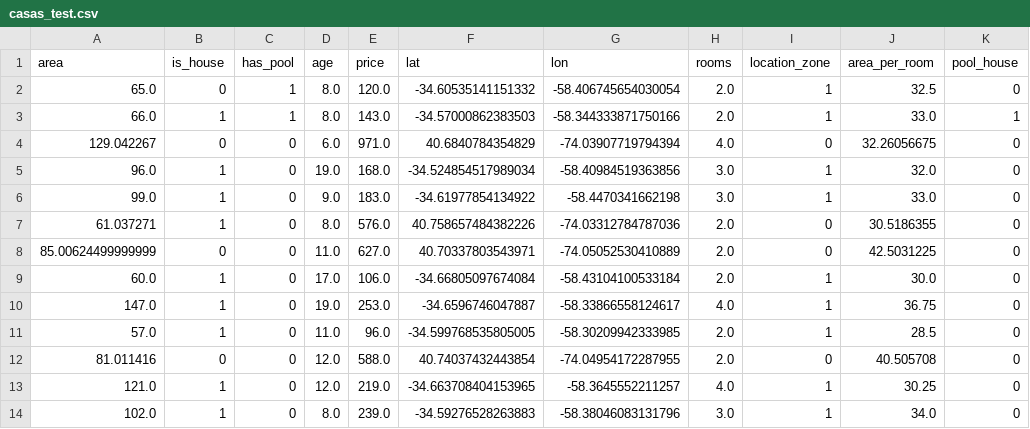
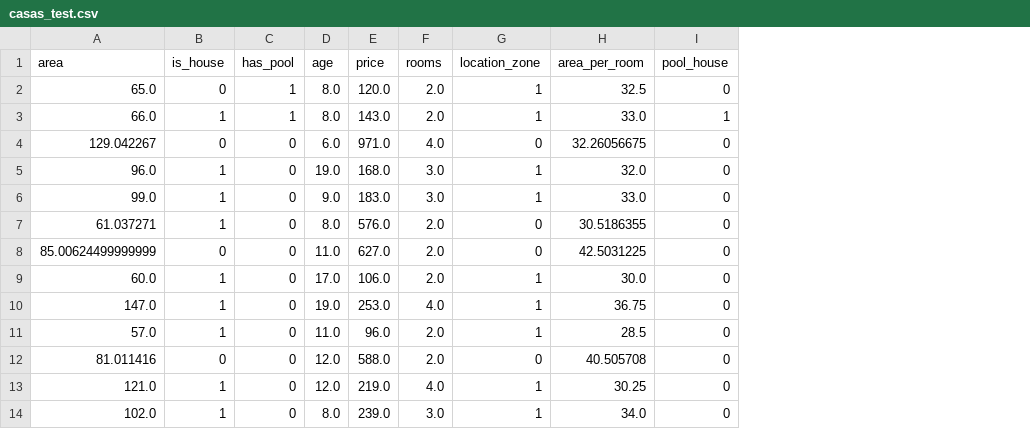
Before and after one commit to frizynn/tp1-machine-learning, a CSV file: data/processed/casas_test.csv, drawn as a sheet; only a part is shown; the diff names each change by its address in the sheet, - before the commit and + after, or states it on an @@ line.

```diff
--- a/data/processed/casas_test.csv
+++ b/data/processed/casas_test.csv
-column F (lat), rows 2-14: -34.60535141151332 | -34.57000862383503 | 40.6840784354829 | -34.524854517989034 | -34.61977854134922 | 40.758657484382226 | 40.70337803543971 | -34.66805097674084 | -34.6596746047887 | -34.599768535805005 | 40.74037432443854 | -34.663708404153965 | -34.59276528263883
-column G (lon), rows 2-14: -58.406745654030054 | -58.344333871750166 | -74.03907719794394 | -58.40984519363856 | -58.4470341662198 | -74.03312784787036 | -74.05052530410889 | -58.43104100533184 | -58.33866558124617 | -58.30209942333985 | -74.04954172287955 | -58.3645552211257 | -58.38046083131796
```
Also changed, not shown: 8 other files.
